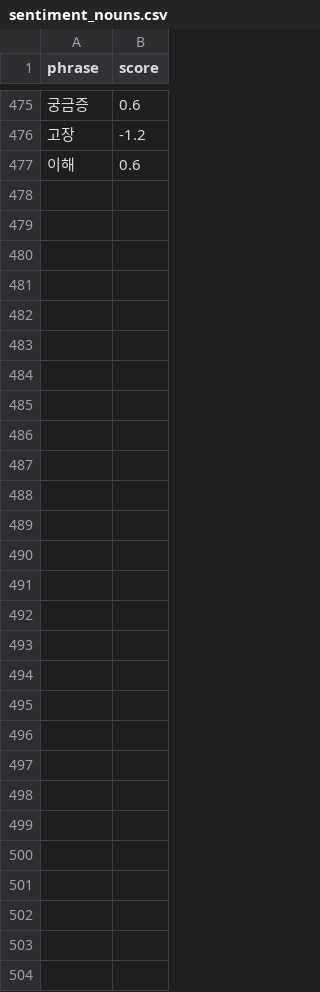
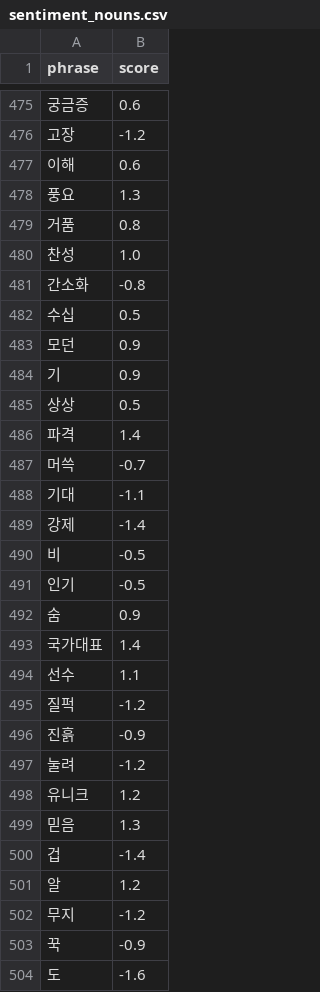
Before and after one commit to ericyum/tour_agent, a CSV file: dic/sentiment_nouns.csv, drawn as a sheet; only a part is shown, gaps mark what is left out.

```diff
--- a/dic/sentiment_nouns.csv
+++ b/dic/sentiment_nouns.csv
@@ -477 +477,28 @@ phrase,score
 이해,0.6
+풍요,1.3
+거품,0.8
+찬성,1.0
+간소화,-0.8
+수십,0.5
+모던,0.9
+기,0.9
+상상,0.5
+파격,1.4
+머쓱,-0.7
+기대,-1.1
+강제,-1.4
+비,-0.5
+인기,-0.5
+숨,0.9
+국가대표,1.4
+선수,1.1
+질퍽,-1.2
+진흙,-0.9
+눌려,-1.2
+유니크,1.2
+믿음,1.3
+겁,-1.4
+알,1.2
+무지,-1.2
+꾹,-0.9
+도,-1.6
```
Also changed, not shown: dic/adjectives.csv, dic/adverbs.csv, 42 other files.
